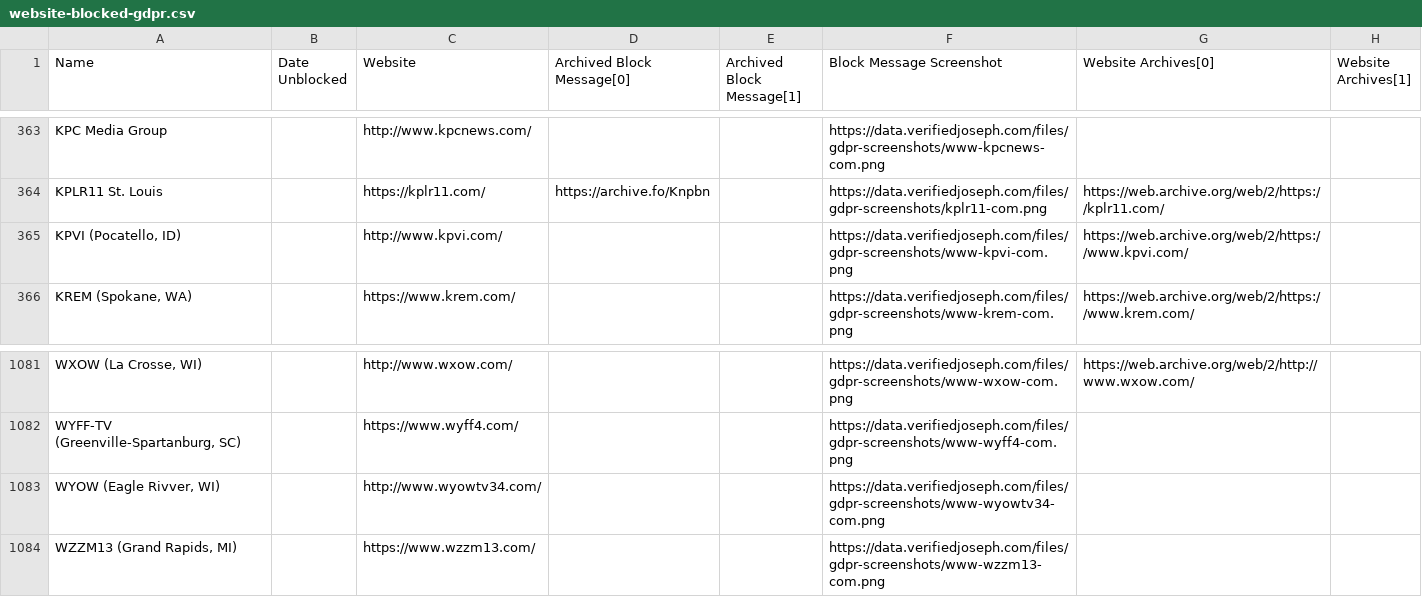
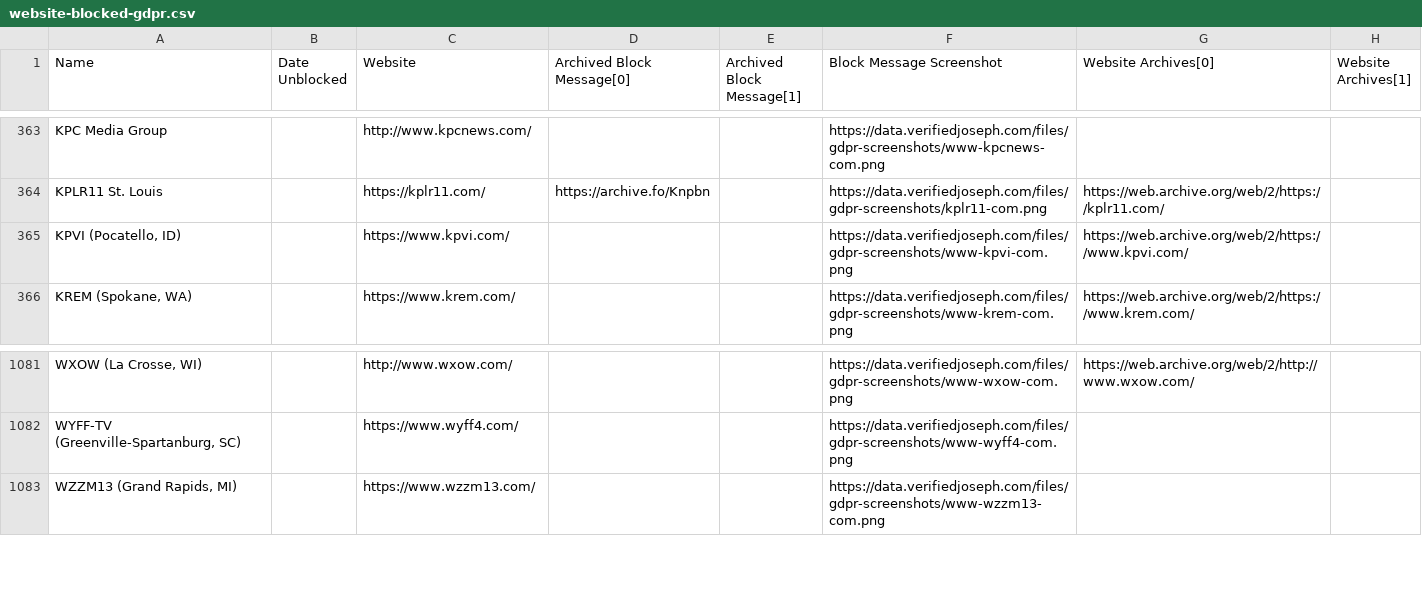
Before and after one commit to VerifiedJoseph/data.verifiedjoseph.com, a CSV file: website-blocked-gdpr.csv, drawn as a sheet; only a part is shown, gaps mark what is left out; the diff names each change by its address in the sheet, - before the commit and + after, or states it on an @@ line.

Commit message:
Remove wyowtv34.com & add https to kpvi.com
Remove www.wyowtv34.com as it redirects to www.waow.com

```diff
--- a/website-blocked-gdpr.csv
+++ b/website-blocked-gdpr.csv
-C365 (Website): http://www.kpvi.com/
+C365 (Website): https://www.kpvi.com/
-row 1083: WYOW (Eagle Rivver, WI) |  | http://www.wyowtv34.com/ |  |  | https://data.verifiedjoseph.com/files/gdpr-screenshots/www-wyowtv34-com.png
```
